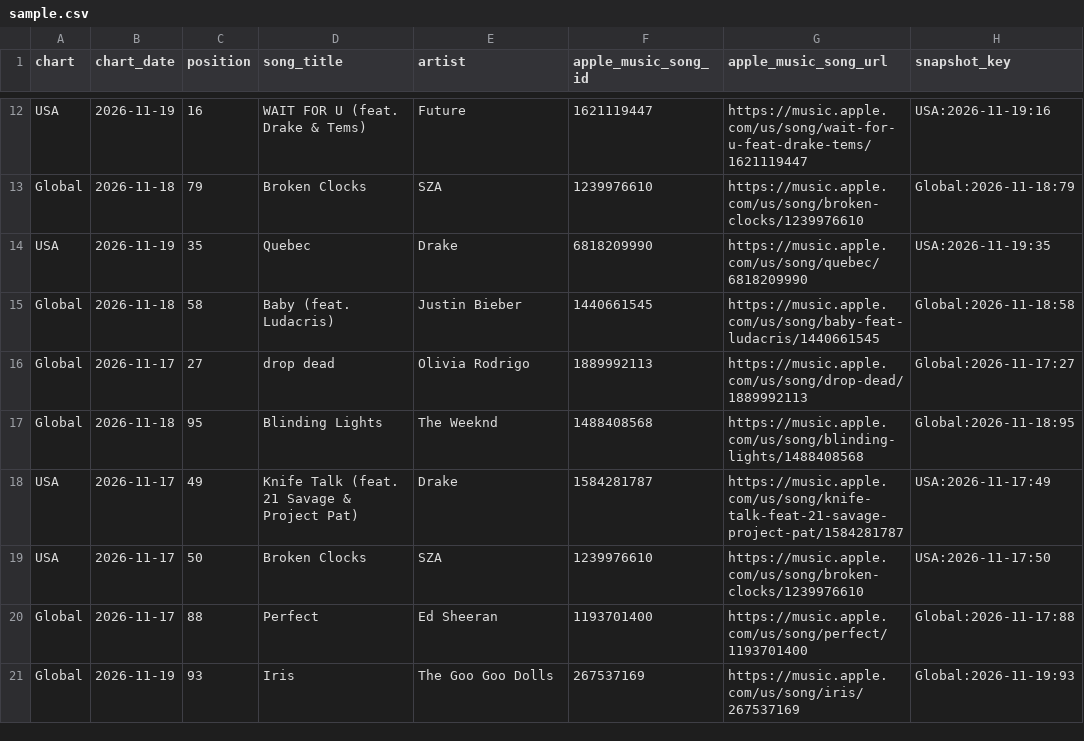
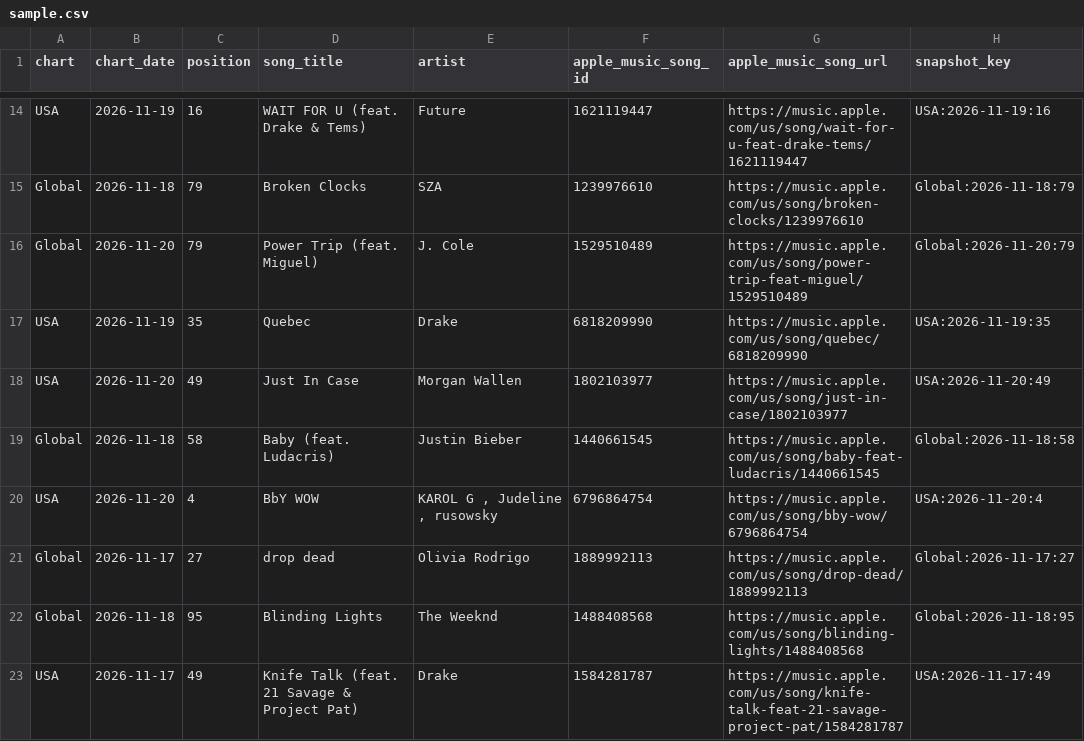
Before and after one commit to jsonifyco/public-datasets, a CSV file: datasets/apple-music-daily-top-100-usa-global-8347b78d13d6/outputs/a7335034808b/daily-charts-f8952c615818/sample.csv, drawn as a sheet; only a part is shown, gaps mark what is left out; the shorter side is filled out with more unchanged rows; the diff covers the shown part only; the diff names each change by its address in the sheet, - before the commit and + after, or states it on an @@ line.

Commit message:
Update apple-music-daily-top-100-usa-global-8347b78d13d6

```diff
--- a/datasets/apple-music-daily-top-100-usa-global-8347b78d13d6/outputs/a7335034808b/daily-charts-f8952c615818/sample.csv
+++ b/datasets/apple-music-daily-top-100-usa-global-8347b78d13d6/outputs/a7335034808b/daily-charts-f8952c615818/sample.csv
+row 16: Global | 2026-11-20 | 79 | Power Trip (feat. Miguel) | J. Cole | 1529510489 | https://music.apple.com/us/song/power-trip-feat-miguel/1529510489 | Global:2026-11-20:79
+row 18: USA | 2026-11-20 | 49 | Just In Case | Morgan Wallen | 1802103977 | https://music.apple.com/us/song/just-in-case/1802103977 | USA:2026-11-20:49
+row 20: USA | 2026-11-20 | 4 | BbY WOW | KAROL G , Judeline , rusowsky | 6796864754 | https://music.apple.com/us/song/bby-wow/6796864754 | USA:2026-11-20:4
```
Also changed, not shown: 9 added rows and 12 removed rows elsewhere in this file, 2 other files.
